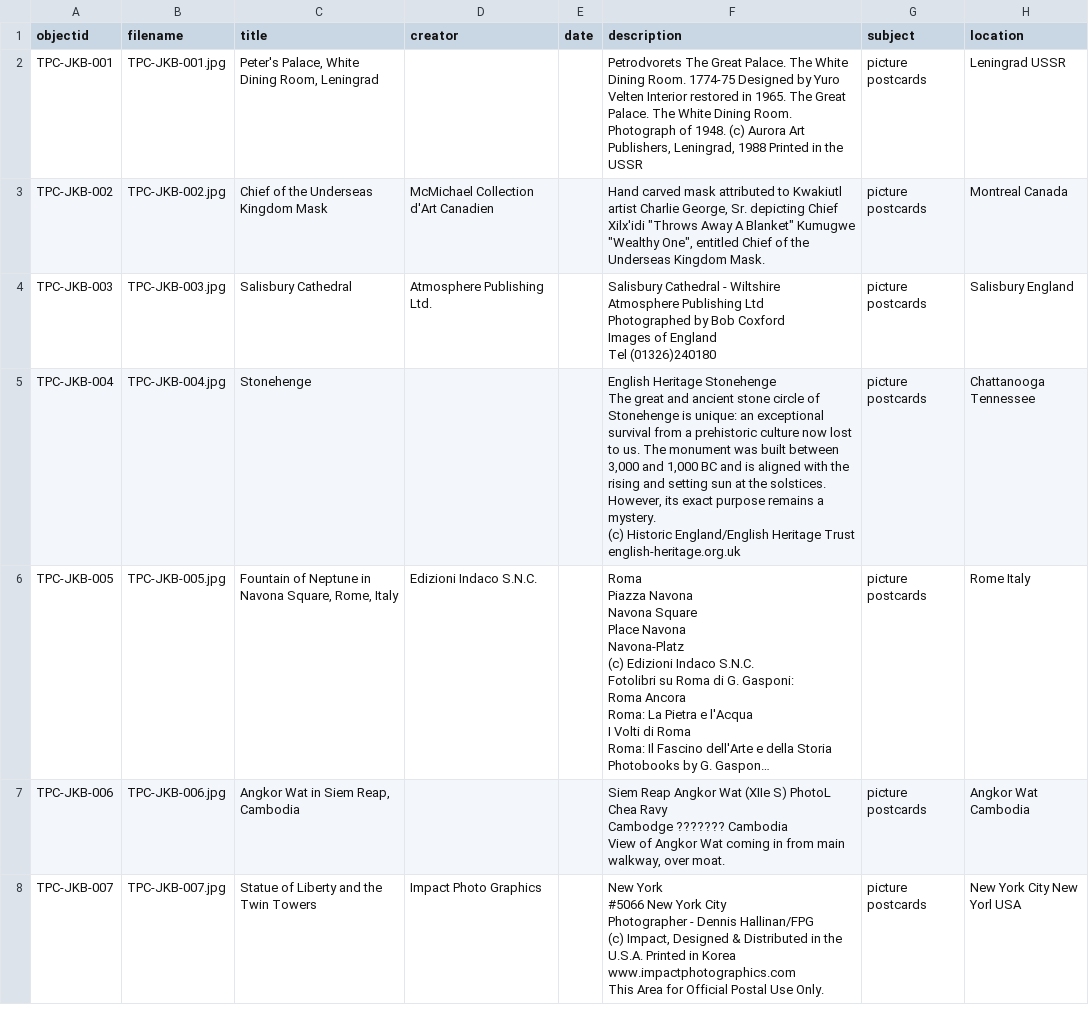
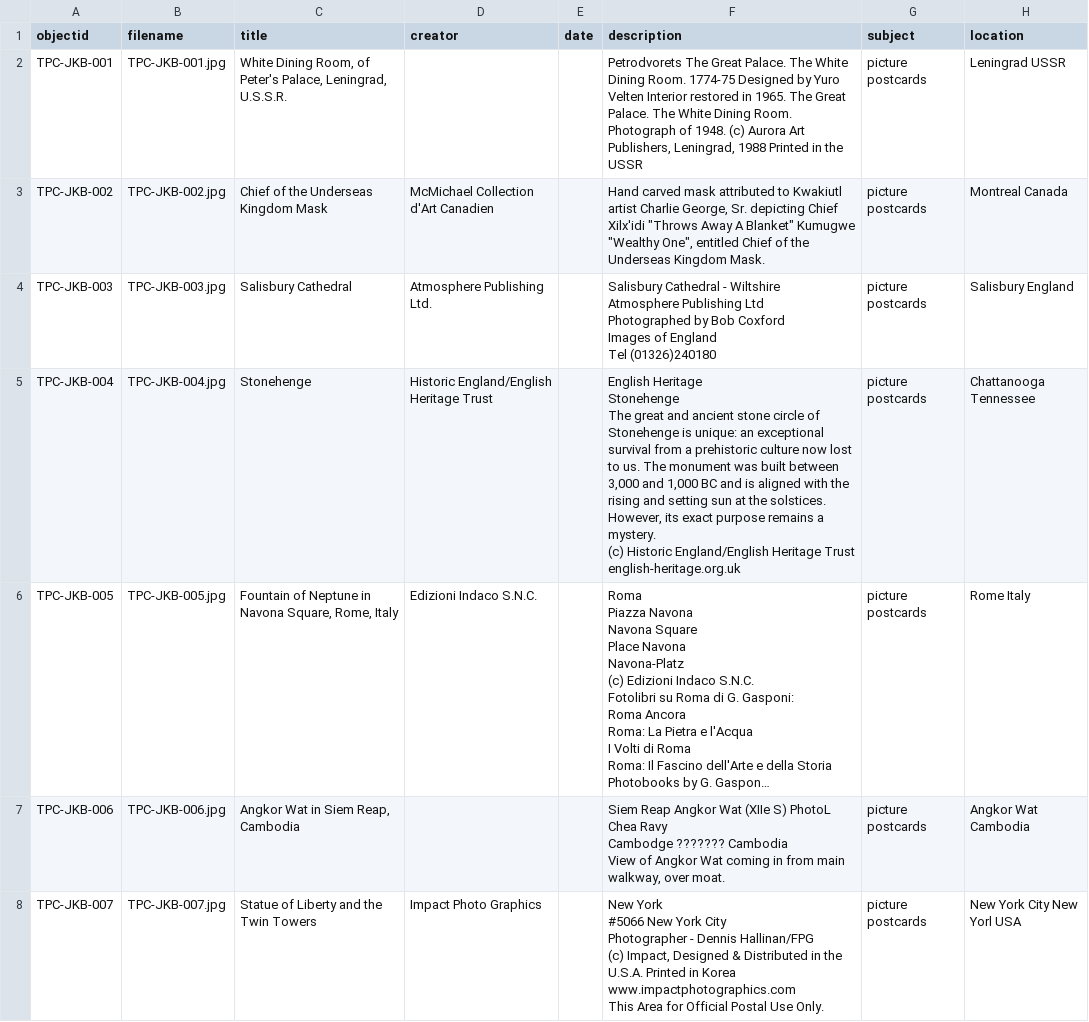
Before and after one commit to JBakerUTK/JKBINSC565, a CSV file: _data/JKB001.csv, drawn as a sheet; only a part is shown; long unchanged cells end in …; ↵ is a line break in a cell; the diff covers the shown part only; the diff names each change by its address in the sheet, - before the commit and + after, or states it on an @@ line.

Commit message:
Add files via upload

```diff
--- a/_data/JKB001.csv
+++ b/_data/JKB001.csv
-C2 (title): Peter's Palace, White Dining Room, Leningrad
+C2 (title): White Dining Room, of Peter's Palace, Leningrad, U.S.S.R.
-D5 (creator): (empty)
+D5 (creator): Historic England/English Heritage Trust
-F5 (description): …Trust ↵ english-heritage.org.uk
+F5 (description): …Trust ↵ english-heritage.org.uk
```
Also changed, not shown: 17 edited cells elsewhere in this file.
